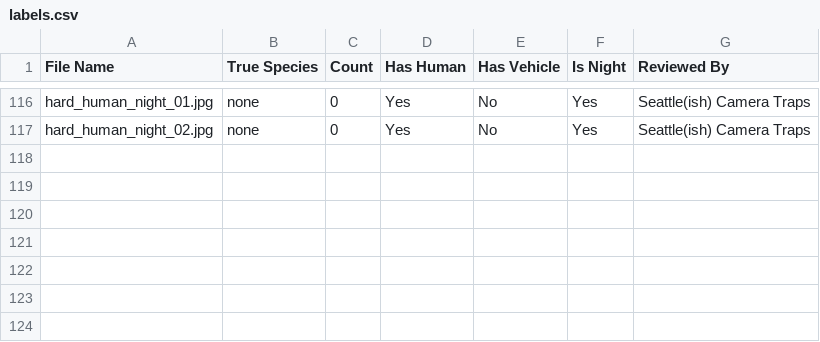
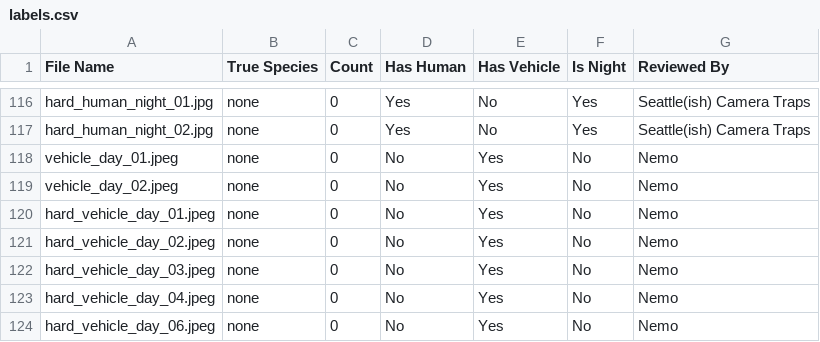
Before and after one commit to vivienne-hehe/wildlife-watch, a CSV file: testset/labels.csv, drawn as a sheet; only a part is shown, gaps mark what is left out.

Commit message:
update labels

```diff
--- a/testset/labels.csv
+++ b/testset/labels.csv
@@ -117 +117,8 @@ hard_human_night_01.jpg,none,0,Yes,No,Yes,Seattle(ish) Camera Traps
 hard_human_night_02.jpg,none,0,Yes,No,Yes,Seattle(ish) Camera Traps
+vehicle_day_01.jpeg,none,0,No,Yes,No,Nemo
+vehicle_day_02.jpeg,none,0,No,Yes,No,Nemo
+hard_vehicle_day_01.jpeg,none,0,No,Yes,No,Nemo
+hard_vehicle_day_02.jpeg,none,0,No,Yes,No,Nemo
+hard_vehicle_day_03.jpeg,none,0,No,Yes,No,Nemo
+hard_vehicle_day_04.jpeg,none,0,No,Yes,No,Nemo
+hard_vehicle_day_06.jpeg,none,0,No,Yes,No,Nemo
```
